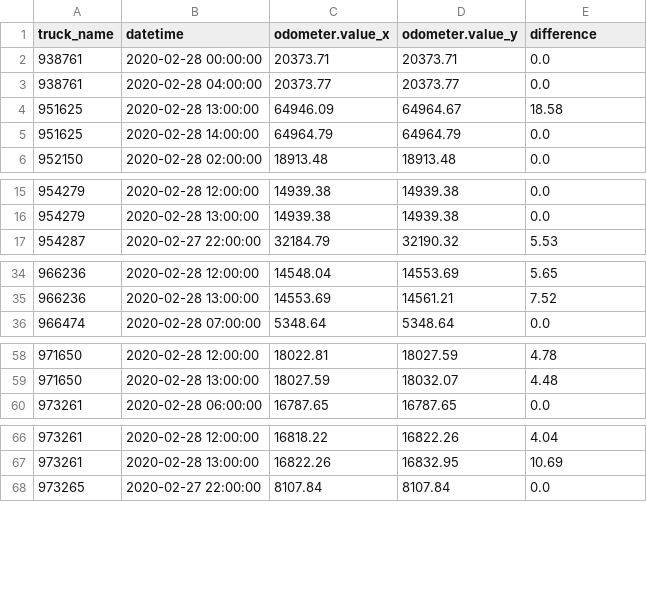
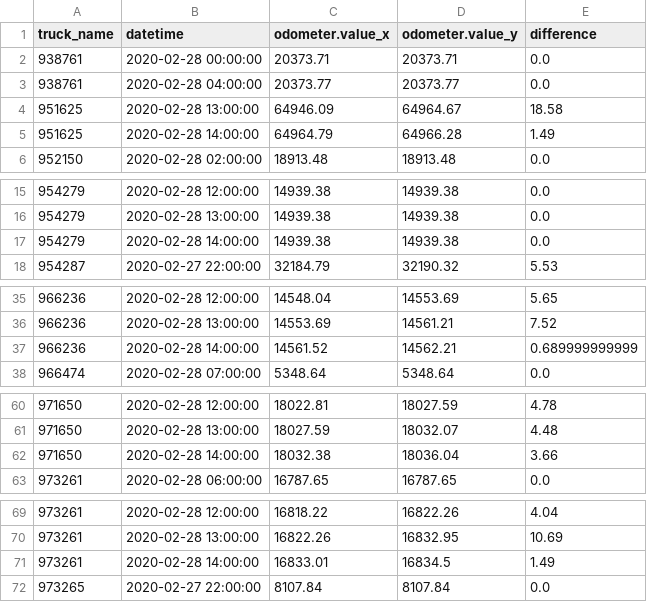
Before and after one commit to CityofSyracuse/snowmap, a CSV file: snowmap/miles_traveled.csv, drawn as a sheet; only a part is shown, gaps mark what is left out.

```diff
--- a/snowmap/miles_traveled.csv
+++ b/snowmap/miles_traveled.csv
@@ -4,3 +4,3 @@ truck_name,datetime,odometer.value_x,odometer.value_y,difference
 951625,2020-02-28 13:00:00,64946.09,64964.67,18.58
-951625,2020-02-28 14:00:00,64964.79,64964.79,0.0
+951625,2020-02-28 14:00:00,64964.79,64966.28,1.49
 952150,2020-02-28 02:00:00,18913.48,18913.48,0.0
@@ -16,2 +16,3 @@ truck_name,datetime,odometer.value_x,odometer.value_y,difference
 954279,2020-02-28 13:00:00,14939.38,14939.38,0.0
+954279,2020-02-28 14:00:00,14939.38,14939.38,0.0
 954287,2020-02-27 22:00:00,32184.79,32190.32,5.53
@@ -35,2 +36,3 @@ truck_name,datetime,odometer.value_x,odometer.value_y,difference
 966236,2020-02-28 13:00:00,14553.69,14561.21,7.52
+966236,2020-02-28 14:00:00,14561.52,14562.21,0.689999999999
 966474,2020-02-28 07:00:00,5348.64,5348.64,0.0
@@ -59,2 +61,3 @@ truck_name,datetime,odometer.value_x,odometer.value_y,difference
 971650,2020-02-28 13:00:00,18027.59,18032.07,4.48
+971650,2020-02-28 14:00:00,18032.38,18036.04,3.66
 973261,2020-02-28 06:00:00,16787.65,16787.65,0.0
@@ -67,2 +70,3 @@ truck_name,datetime,odometer.value_x,odometer.value_y,difference
 973261,2020-02-28 13:00:00,16822.26,16832.95,10.69
+973261,2020-02-28 14:00:00,16833.01,16834.5,1.49
 973265,2020-02-27 22:00:00,8107.84,8107.84,0.0
```
Also changed, not shown: snowmap/count_vehicles.csv, 4 other files.
